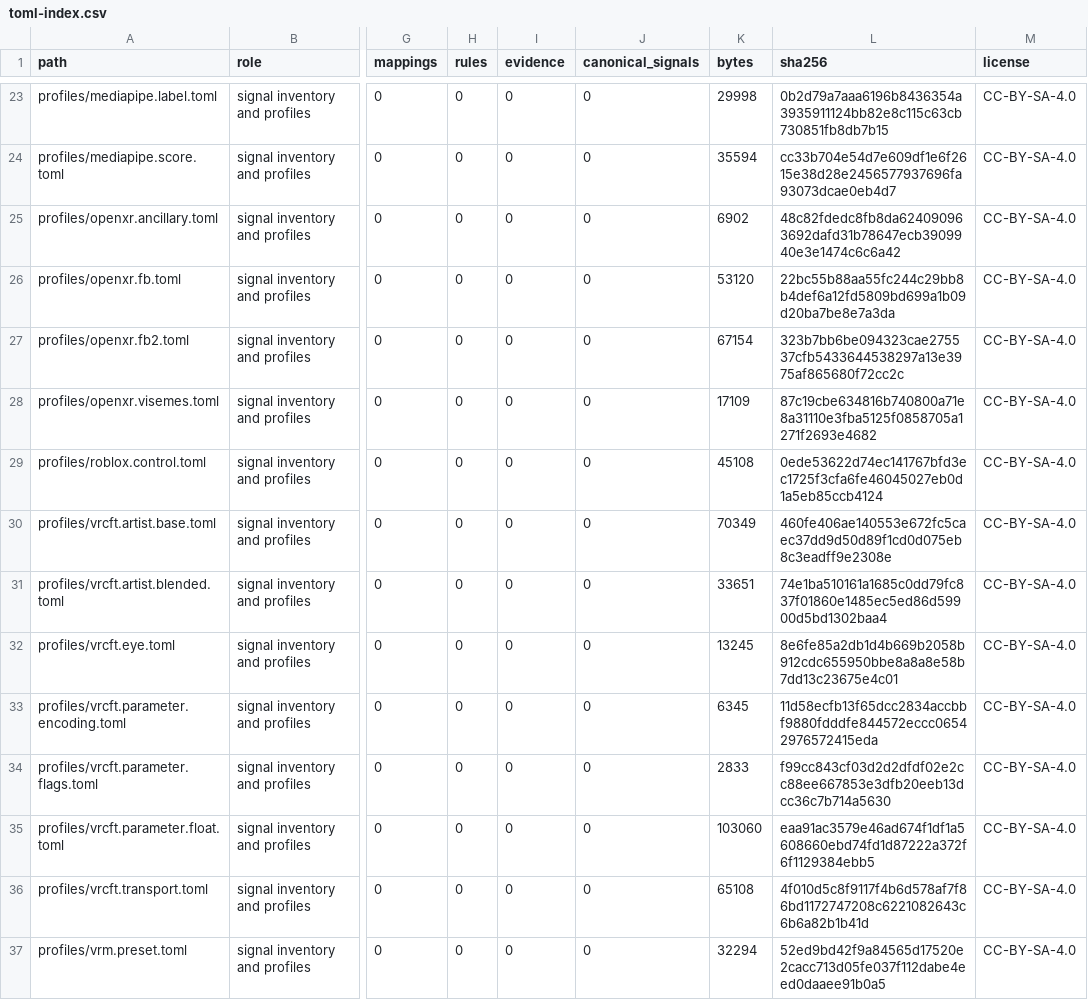
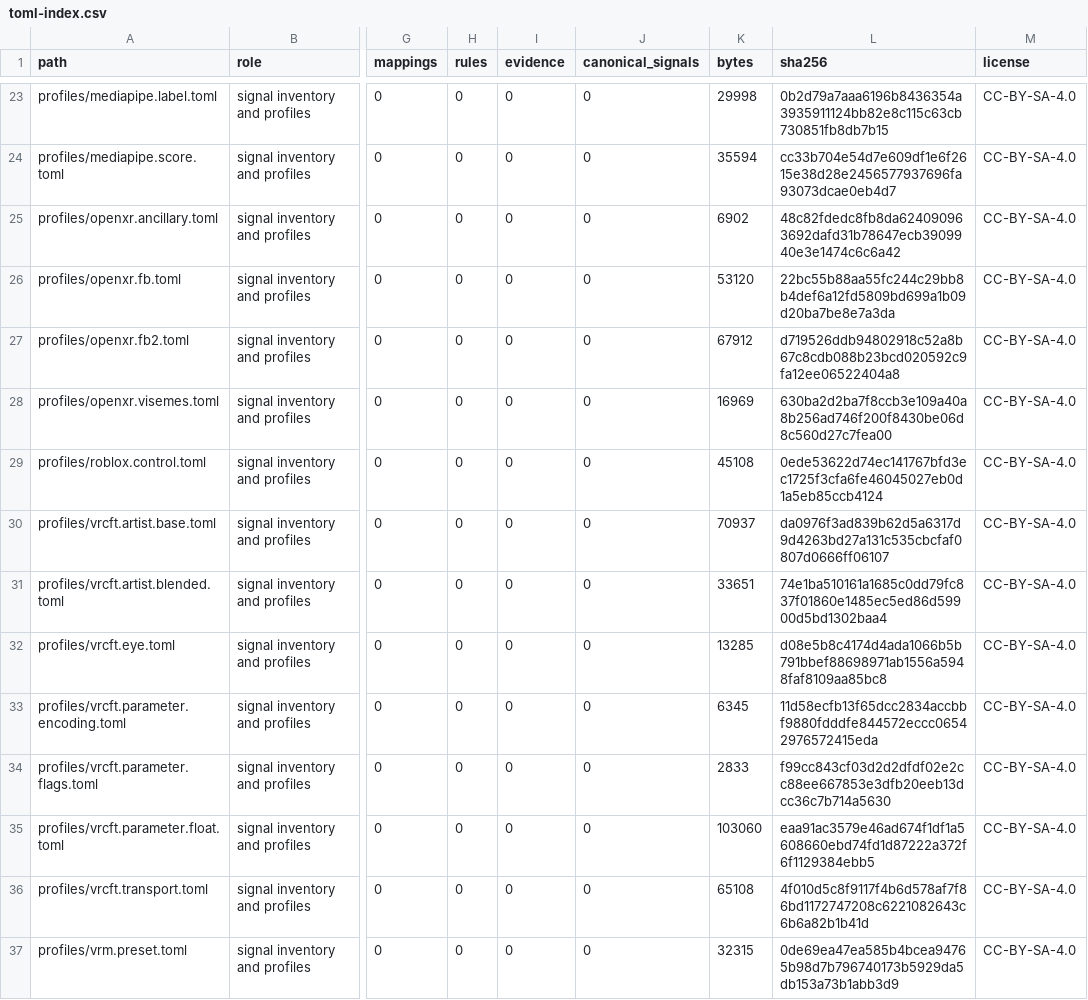
Before and after one commit to MetaverseStandards/RCEF, a CSV file: docs/toml-index.csv, drawn as a sheet; only a part is shown, gaps mark what is left out; the diff covers the shown part only; the diff names each change by its address in the sheet, - before the commit and + after, or states it on an @@ line.

```diff
--- a/docs/toml-index.csv
+++ b/docs/toml-index.csv
-K27 (bytes): 67154
+K27 (bytes): 67912
-L27 (sha256): 323b7bb6be094323cae275537cfb5433644538297a13e3975af865680f72cc2c
+L27 (sha256): d719526ddb94802918c52a8b67c8cdb088b23bcd020592c9fa12ee06522404a8
-K28 (bytes): 17109
+K28 (bytes): 16969
-L28 (sha256): 87c19cbe634816b740800a71e8a31110e3fba5125f0858705a1271f2693e4682
+L28 (sha256): 630ba2d2ba7f8ccb3e109a40a8b256ad746f200f8430be06d8c560d27c7fea00
-K30 (bytes): 70349
+K30 (bytes): 70937
-L30 (sha256): 460fe406ae140553e672fc5caec37dd9d50d89f1cd0d075eb8c3eadff9e2308e
+L30 (sha256): da0976f3ad839b62d5a6317d9d4263bd27a131c535cbcfaf0807d0666ff06107
-K32 (bytes): 13245
+K32 (bytes): 13285
-L32 (sha256): 8e6fe85a2db1d4b669b2058b912cdc655950bbe8a8a8e58b7dd13c23675e4c01
+L32 (sha256): d08e5b8c4174d4ada1066b5b791bbef88698971ab1556a5948faf8109aa85bc8
-K37 (bytes): 32294
+K37 (bytes): 32315
-L37 (sha256): 52ed9bd42f9a84565d17520e2cacc713d05fe037f112dabe4eed0daaee91b0a5
+L37 (sha256): 0de69ea47ea585b4bcea94765b98d7b796740173b5929da5db153a73b1abb3d9
```
Also changed, not shown: 28 edited cells elsewhere in this file, reports/inventory.csv, 38 other files.
